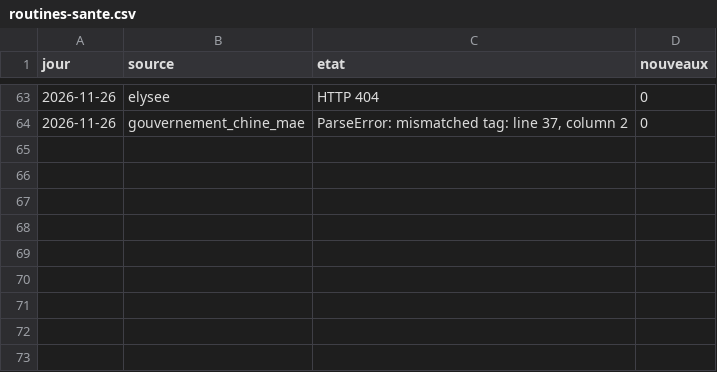
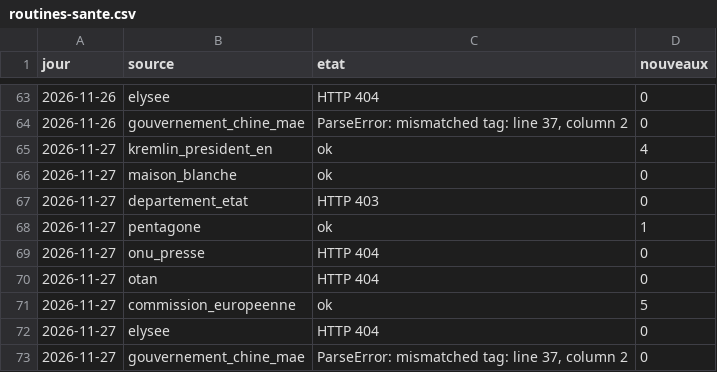
Before and after one commit to Othman-Benbrahim/metac-bot-template, a CSV file: registre/routines-sante.csv, drawn as a sheet; only a part is shown, gaps mark what is left out.

Commit message:
registre : rythme des sites officiels du 2026-11-27T03:52Z

```diff
--- a/registre/routines-sante.csv
+++ b/registre/routines-sante.csv
@@ -64 +64,10 @@ jour,source,etat,nouveaux
 2026-11-26,gouvernement_chine_mae,"ParseError: mismatched tag: line 37, column 2",0
+2026-11-27,kremlin_president_en,ok,4
+2026-11-27,maison_blanche,ok,0
+2026-11-27,departement_etat,HTTP 403,0
+2026-11-27,pentagone,ok,1
+2026-11-27,onu_presse,HTTP 404,0
+2026-11-27,otan,HTTP 404,0
+2026-11-27,commission_europeenne,ok,5
+2026-11-27,elysee,HTTP 404,0
+2026-11-27,gouvernement_chine_mae,"ParseError: mismatched tag: line 37, column 2",0
```
Also changed, not shown: registre/routines-comptes.csv, 1 other file.
